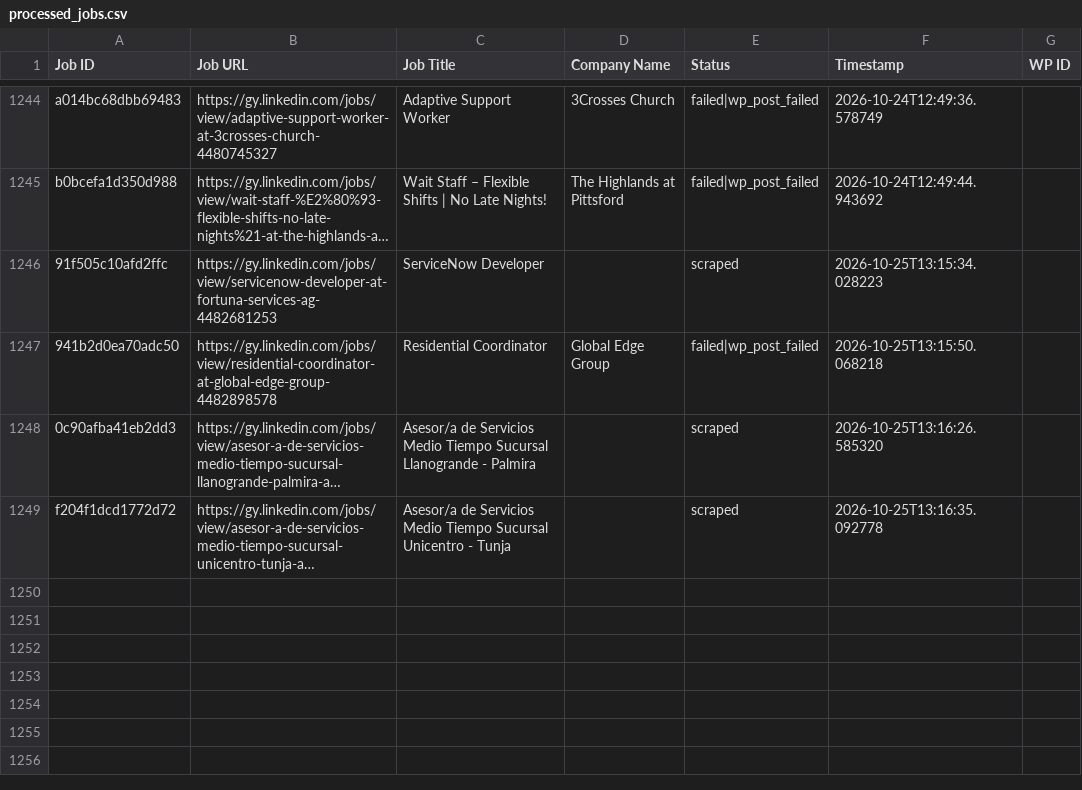
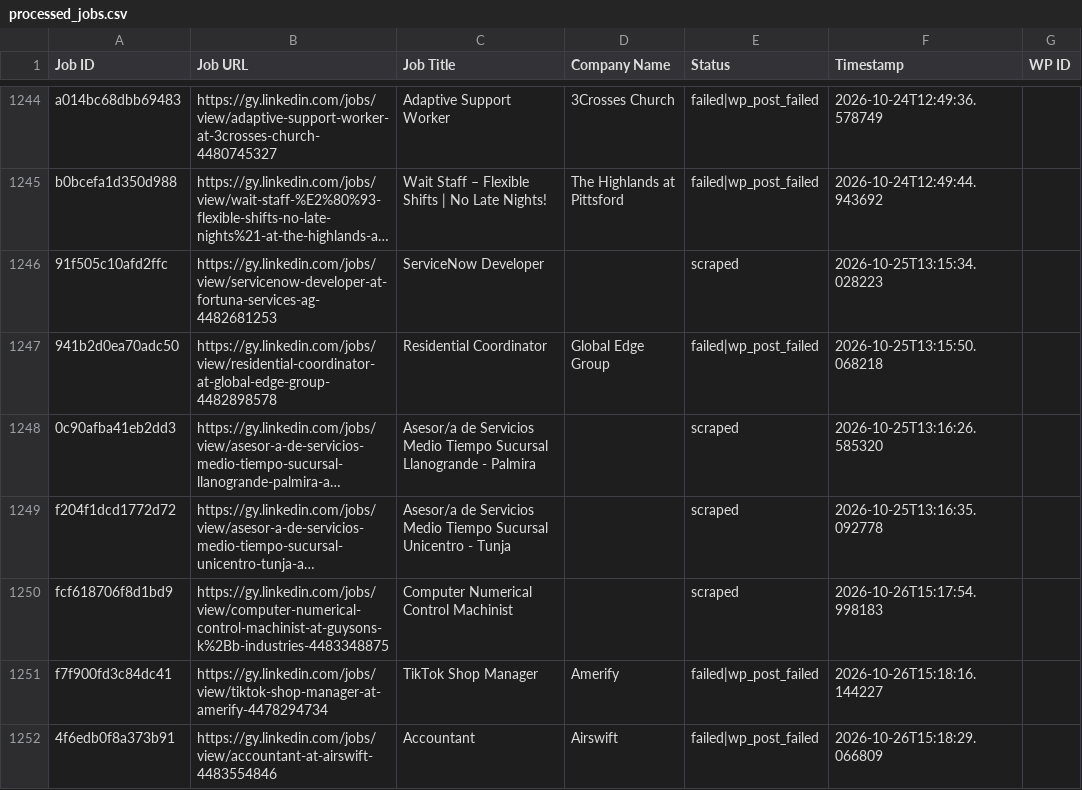
Before and after one commit to mimusdesign/gy, a CSV file: processed_jobs.csv, drawn as a sheet; only a part is shown, gaps mark what is left out; long unchanged cells end in …; the diff names each change by its address in the sheet, - before the commit and + after, or states it on an @@ line.

```diff
--- a/processed_jobs.csv
+++ b/processed_jobs.csv
+row 1250: fcf618706f8d1bd9 | https://gy.linkedin.com/jobs/view/computer-numerical-control-machinist-at-guysons-k%2Bb-industries-4483348875 | Computer Numerical Control Machinist |  | scraped | 2026-10-26T15:17:54.998183
+row 1251: f7f900fd3c84dc41 | https://gy.linkedin.com/jobs/view/tiktok-shop-manager-at-amerify-4478294734 | TikTok Shop Manager | Amerify | failed|wp_post_failed | 2026-10-26T15:18:16.144227
+row 1252: 4f6edb0f8a373b91 | https://gy.linkedin.com/jobs/view/accountant-at-airswift-4483554846 | Accountant | Airswift | failed|wp_post_failed | 2026-10-26T15:18:29.066809
```
